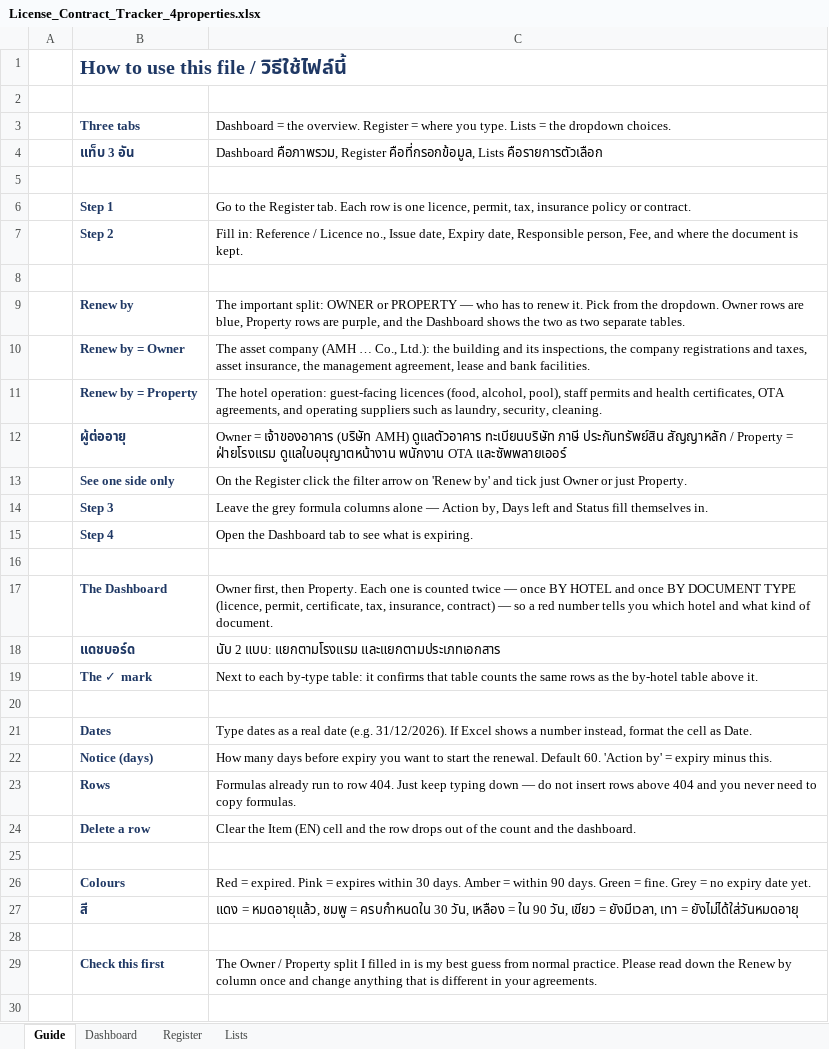
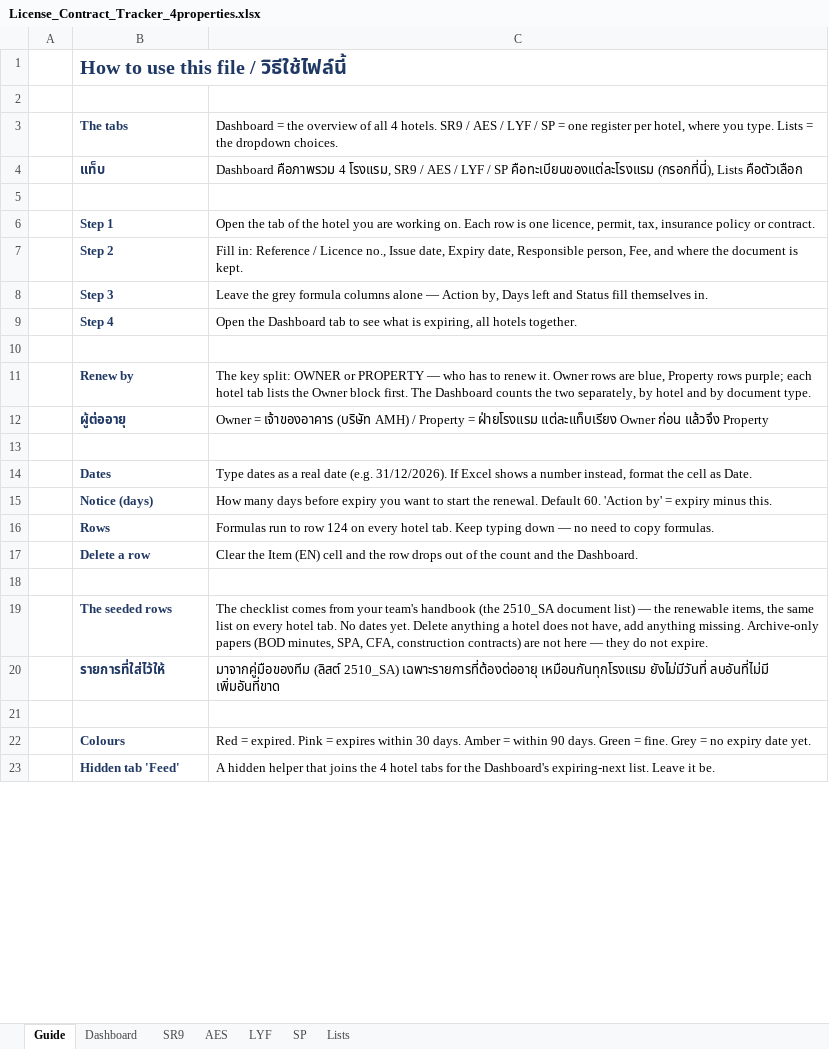
Before and after one commit to Chavin2543/mae-workspace, an Excel workbook: output/License_Contract_Tracker_4properties.xlsx, sheet Guide, drawn as a sheet; only a part is shown; values as stored, in another font and other column widths than the file's, no borders; removed rows and columns are numbered as before the commit, all else as after; the diff covers the shown part only; the diff names each change by its address in the sheet, - before the commit and + after, or states it on an @@ line.

```diff
--- a/output/License_Contract_Tracker_4properties.xlsx (sheet Guide)
+++ b/output/License_Contract_Tracker_4properties.xlsx (sheet Guide)
-sheet tab: Register
+sheet tab: SR9
+sheet tab: AES
+sheet tab: LYF
+sheet tab: SP
-row 3:  | Three tabs | Dashboard = the overview. Register = where you type. Lists = the dropdown choices.
-row 4:  | แท็บ 3 อัน | Dashboard คือภาพรวม, Register คือที่กรอกข้อมูล, Lists คือรายการตัวเลือก
+row 3:  | The tabs | Dashboard = the overview of all 4 hotels. SR9 / AES / LYF / SP = one register per hotel, where you type. Lists = the dropdown choices.
+row 4:  | แท็บ | Dashboard คือภาพรวม 4 โรงแรม, SR9 / AES / LYF / SP คือทะเบียนของแต่ละโรงแรม (กรอกที่นี่), Lists คือตัวเลือก
-C6: Go to the Register tab. Each row…
+C6: Open the tab of the hotel you are working on. Each row…
@@ row 14 moved to row 8: Step 3 @@
+row 9:  | Step 4 | Open the Dashboard tab to see what is expiring, all hotels together.
-C11: The important split: OWNER or PROPERTY — who has to renew it. Pick from the dropdown. Owner rows are blue, Property rows are purple, and the Dashboard shows the two as two separate tables.
+C11: The key split: OWNER or PROPERTY — who has to renew it. Owner rows are blue, Property rows purple; each hotel tab lists the Owner block first. The Dashboard counts the two separately, by hotel and by document type.
-row 10:  | Renew by = Owner | The asset company (AMH … Co., Ltd.): the building and its inspections, the company registrations and taxes, asset insurance, the management agreement, lease and bank facilities.
-row 11:  | Renew by = Property | The hotel operation: guest-facing licences (food, alcohol, pool), staff permits and health certificates, OTA agreements, and operating suppliers such as laundry, security, cleaning.
-C12: …(บริษัท AMH) ดูแลตัวอาคาร ทะเบียนบริษัท ภาษี ประกันทรัพย์สิน สัญญาหลัก / Property = ฝ่ายโรงแรม ดูแลใบอนุญาตหน้างาน พนักงาน OTA และซัพพลายเออร์
+C12: …(บริษัท AMH) / Property = ฝ่ายโรงแรม แต่ละแท็บเรียง Owner ก่อน แล้วจึง Property
-row 13:  | See one side only | On the Register click the filter arrow on 'Renew by' and tick just Owner or just Property.
-row 15:  | Step 4 | Open the Dashboard tab to see what is expiring.
-row 16: (empty)
-row 17:  | The Dashboard | Owner first, then Property. Each one is counted twice — once BY HOTEL and once BY DOCUMENT TYPE (licence, permit, certificate, tax, insurance, contract) — so a red number tells you which hotel and what kind of document.
-row 18:  | แดชบอร์ด | นับ 2 แบบ: แยกตามโรงแรม และแยกตามประเภทเอกสาร
-row 19:  | The ✓ mark | Next to each by-type table: it confirms that table counts the same rows as the by-hotel table above it.
-C16: Formulas already run to row 404. Just keep typing down — do not insert rows above 404 and you never need to…
+C16: Formulas run to row 124 on every hotel tab. Keep typing down — no need to…
-C17: …and the dashboard.
+C17: …and the Dashboard.
+row 18: (empty)
+row 19:  | The seeded rows | The checklist comes from your team's handbook (the 2510_SA document list) — the renewable items, the same list on every hotel tab. No dates yet. Delete anything a hotel does not have, add anything missing. Archive-only papers (BOD minutes, SPA, CFA, construction contracts) are not here — they do not expire.
+row 20:  | รายการที่ใส่ไว้ให้ | มาจากคู่มือของทีม (ลิสต์ 2510_SA) เฉพาะรายการที่ต้องต่ออายุ เหมือนกันทุกโรงแรม ยังไม่มีวันที่ ลบอันที่ไม่มี เพิ่มอันที่ขาด
-row 27:  | สี | แดง = หมดอายุแล้ว, ชมพู = ครบกำหนดใน 30 วัน, เหลือง = ใน 90 วัน, เขียว = ยังมีเวลา, เทา = ยังไม่ได้ใส่วันหมดอายุ
-row 23: (empty)
+row 23:  | Hidden tab 'Feed' | A hidden helper that joins the 4 hotel tabs for the Dashboard's expiring-next list. Leave it be.
-row 29:  | Check this first | The Owner / Property split I filled in is my best guess from normal practice. Please read down the Renew by column once and change anything that is different in your agreements.
-row 30: (empty)
```
Also changed, not shown: 3 removed rows and 1 edited cell elsewhere in this sheet, sheet SR9, sheet Dashboard, sheet Lists, hidden cells, 3 other files.
